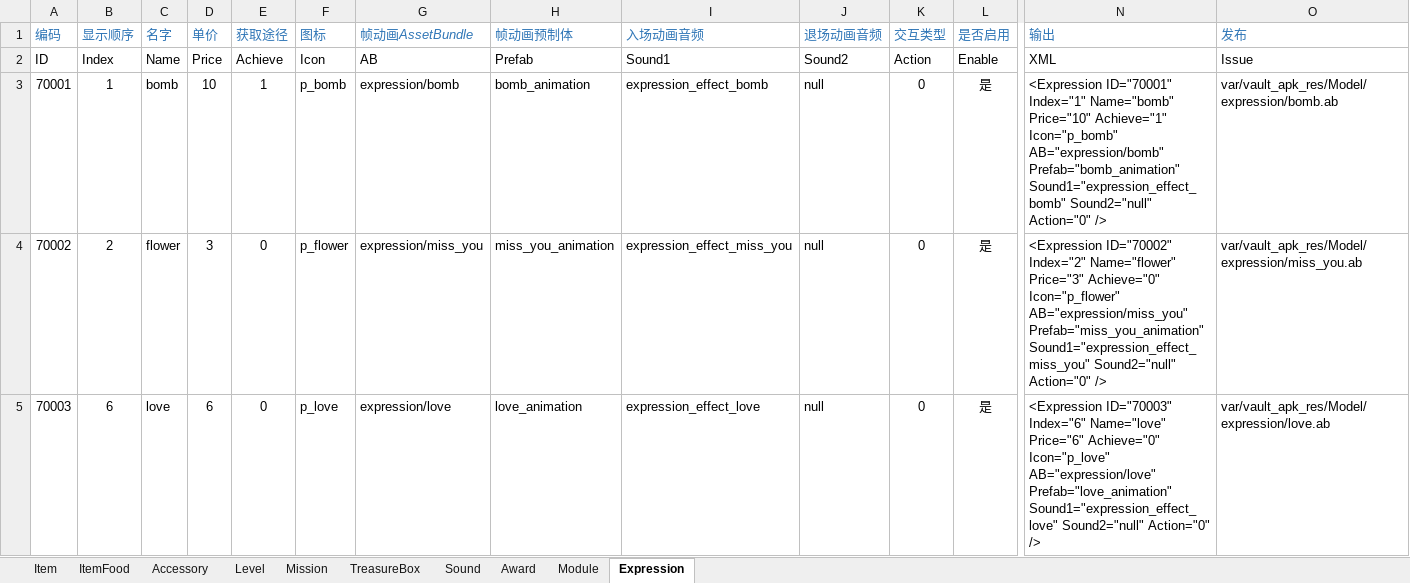
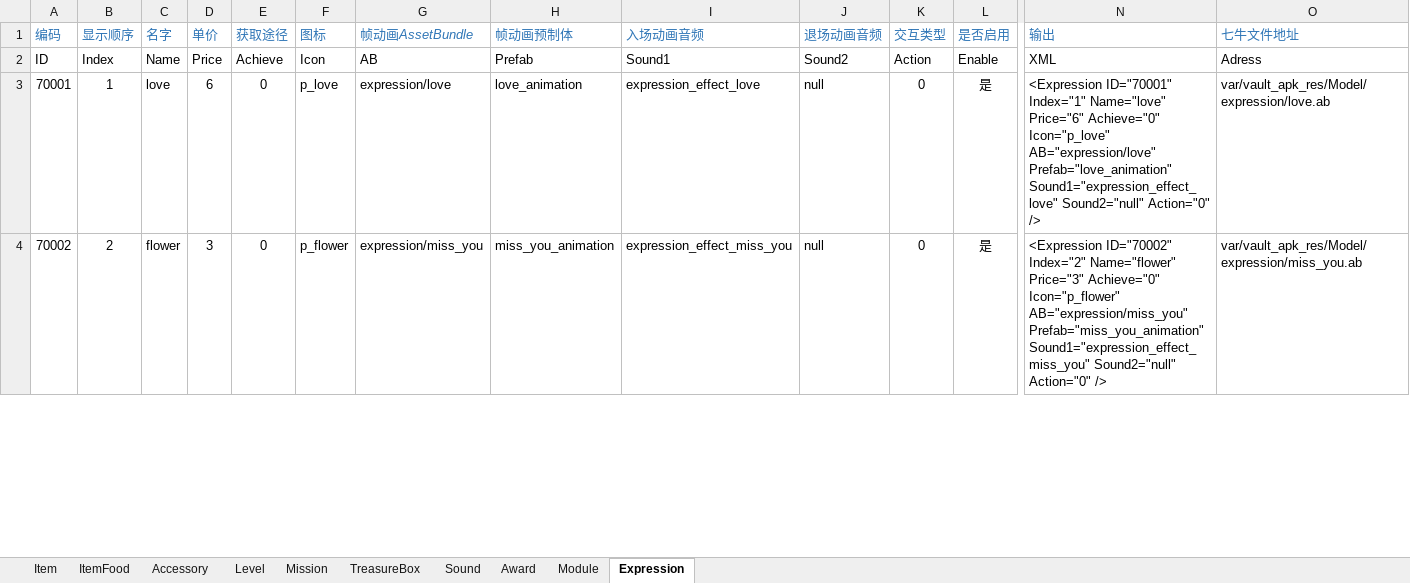
Before and after one commit to EarlyAnt/HankConfig, an Excel workbook: ConfigBuilder.xlsx, sheet Expression, drawn as a sheet; only a part is shown, gaps mark what is left out; values as stored, in another font and other column widths than the file's, no borders; conditional formats not drawn; removed rows and columns are numbered as before the commit, all else as after; rows hold the shown columns only; the diff covers the shown part only; the diff names each change by its address in the sheet, - before the commit and + after, or states it on an @@ line.

Commit message:
1.Expression.xml配置文件，修改表情ID号，与一代水杯保持一致。

```diff
--- a/ConfigBuilder.xlsx (sheet Expression)
+++ b/ConfigBuilder.xlsx (sheet Expression)
-O1: 发布
+O1: 七牛文件地址
-O2 (七牛文件地址): Issue
+O2 (七牛文件地址): Adress
-C3 (名字): bomb
+C3 (名字): love
-D3 (单价): 10
+D3 (单价): 6
-E3 (获取途径): 1
+E3 (获取途径): 0
-F3 (图标): p_bomb
+F3 (图标): p_love
-G3 (帧动画AssetBundle): expression/bomb
+G3 (帧动画AssetBundle): expression/love
-H3 (帧动画预制体): bomb_animation
+H3 (帧动画预制体): love_animation
-I3 (入场动画音频): expression_effect_bomb
+I3 (入场动画音频): expression_effect_love
-N3 (输出): …ID="70001" Index="1" Name="bomb" Price="10" Achieve="1" Icon="p_bomb" AB="expression/bomb" Prefab="bomb_animation" Sound1="expression_effect_bomb" Sound2="null" Action="0"…
+N3 (输出): …ID="70001" Index="1" Name="love" Price="6" Achieve="0" Icon="p_love" AB="expression/love" Prefab="love_animation" Sound1="expression_effect_love" Sound2="null" Action="0"…
-O3 (七牛文件地址): var/vault_apk_res/Model/expression/bomb.ab
+O3 (七牛文件地址): var/vault_apk_res/Model/expression/love.ab
-row 5: 70003 | 6 | love | 6 | 0 | p_love | expression/love | love_animation | expression_effect_love | null | 0 | 是 | <Expression ID="70003" Index="6" Name="love" Price="6" Achieve="0" Icon="p_love" AB="expression/love" Prefab="love_animation" Sound1="expression_effect_love" Sound2="null" Action="0" /> | var/vault_apk_res/Model/expression/love.ab
```
Also changed, not shown: 1 added row, 6 edited cells and row numbers in column A elsewhere in this sheet, sheet Item, formulas that keep their value, 1 other file.
